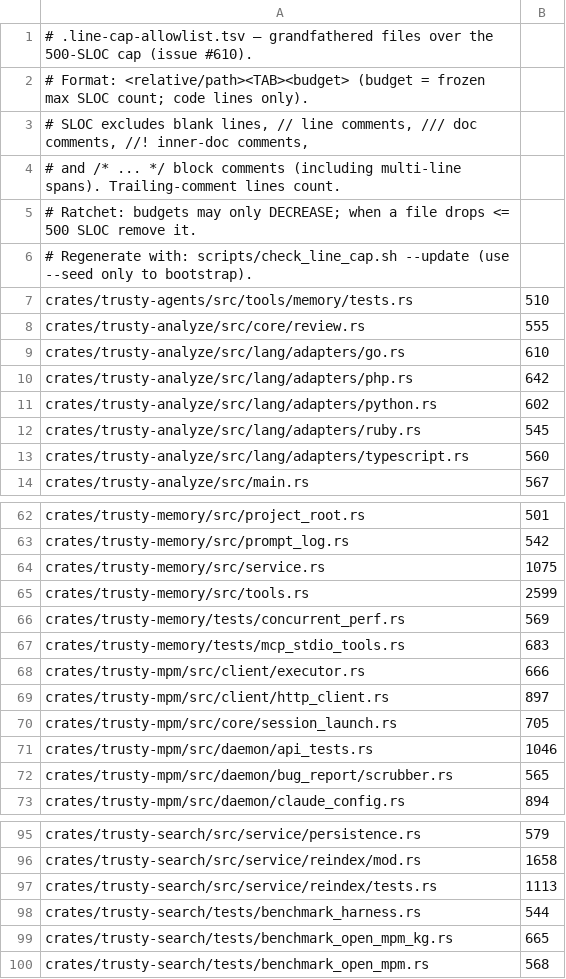
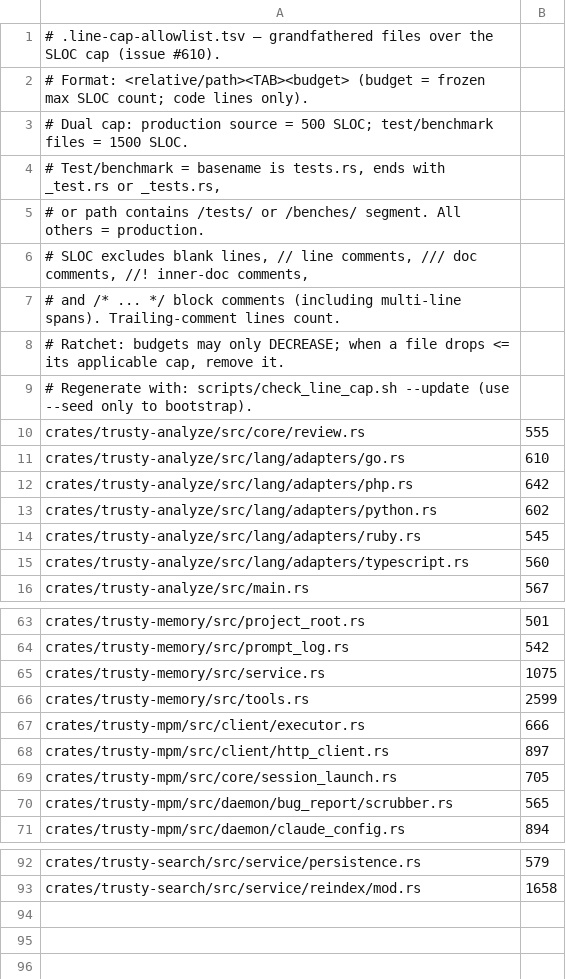
Before and after one commit to maui314159/trusty-tools, a TSV file: .line-cap-allowlist.tsv, drawn as a sheet; only a part is shown, gaps mark what is left out; the diff covers the shown part only.

```diff
--- a/.line-cap-allowlist.tsv
+++ b/.line-cap-allowlist.tsv
@@ -1,8 +1,10 @@
-# .line-cap-allowlist.tsv — grandfathered files over the 500-SLOC cap (issue #610).
+# .line-cap-allowlist.tsv — grandfathered files over the SLOC cap (issue #610).
 # Format: <relative/path><TAB><budget>  (budget = frozen max SLOC count; code lines only).
+# Dual cap: production source = 500 SLOC; test/benchmark files = 1500 SLOC.
+# Test/benchmark = basename is tests.rs, ends with _test.rs or _tests.rs,
+#   or path contains /tests/ or /benches/ segment. All others = production.
 # SLOC excludes blank lines, // line comments, /// doc comments, //! inner-doc comments,
 # and /* ... */ block comments (including multi-line spans). Trailing-comment lines count.
-# Ratchet: budgets may only DECREASE; when a file drops <= 500 SLOC remove it.
+# Ratchet: budgets may only DECREASE; when a file drops <= its applicable cap, remove it.
 # Regenerate with: scripts/check_line_cap.sh --update  (use --seed only to bootstrap).
-crates/trusty-agents/src/tools/memory/tests.rs	510
 crates/trusty-analyze/src/core/review.rs	555
@@ -65,4 +66,2 @@ crates/trusty-memory/src/service.rs	1075
 crates/trusty-memory/src/tools.rs	2599
-crates/trusty-memory/tests/concurrent_perf.rs	569
-crates/trusty-memory/tests/mcp_stdio_tools.rs	683
 crates/trusty-mpm/src/client/executor.rs	666
@@ -70,3 +69,2 @@ crates/trusty-mpm/src/client/http_client.rs	897
 crates/trusty-mpm/src/core/session_launch.rs	705
-crates/trusty-mpm/src/daemon/api_tests.rs	1046
 crates/trusty-mpm/src/daemon/bug_report/scrubber.rs	565
@@ -96,5 +93 @@ crates/trusty-search/src/service/persistence.rs	579
 crates/trusty-search/src/service/reindex/mod.rs	1658
-crates/trusty-search/src/service/reindex/tests.rs	1113
-crates/trusty-search/tests/benchmark_harness.rs	544
-crates/trusty-search/tests/benchmark_open_mpm_kg.rs	665
-crates/trusty-search/tests/benchmark_open_mpm.rs	568
```
Also changed, not shown: 2 removed rows elsewhere in this file, 2 other files.
